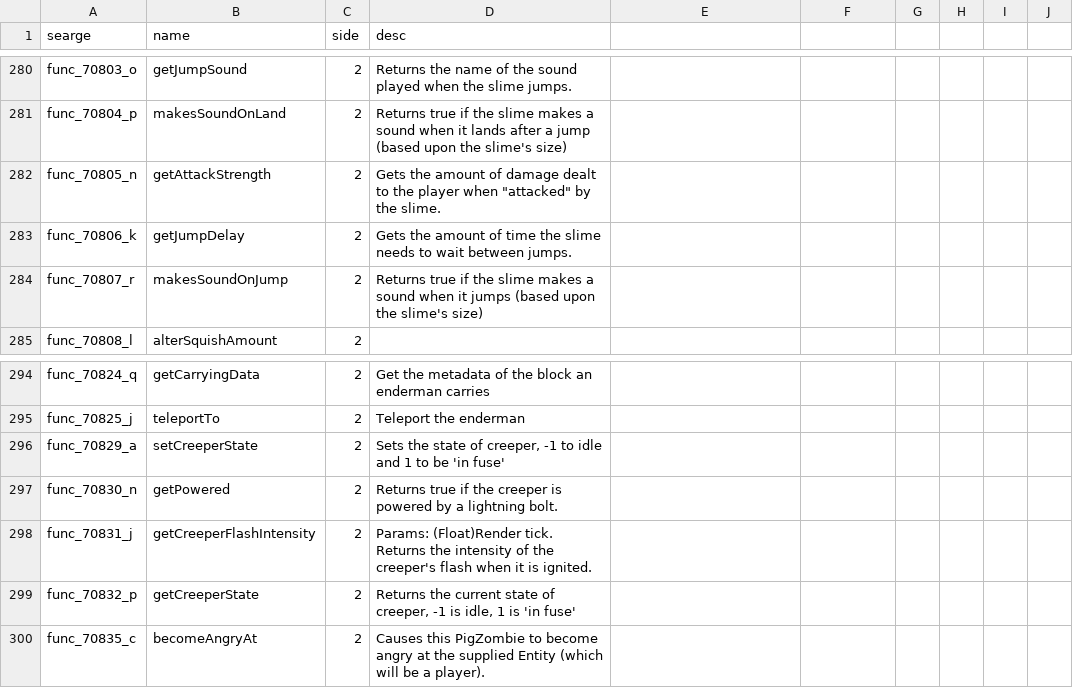
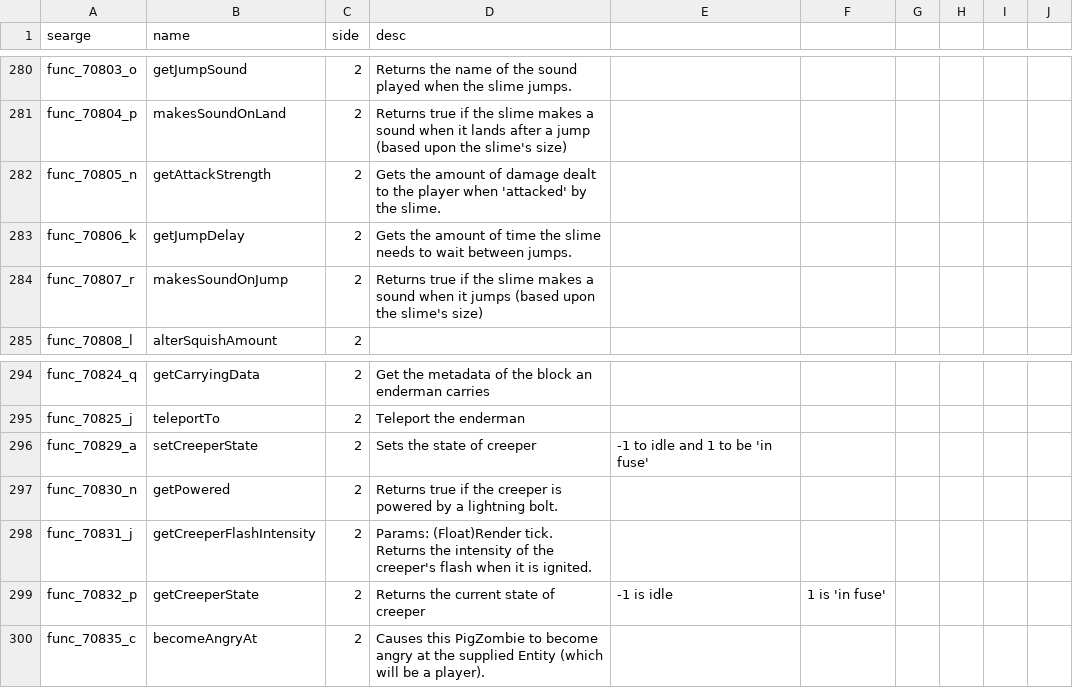
Before and after one commit to TealNerd/MCPData, a CSV file: data/methods.csv, drawn as a sheet; only a part is shown, gaps mark what is left out.

Commit message:
Update methods.csv

```diff
--- a/data/methods.csv
+++ b/data/methods.csv
@@ -281,3 +281,3 @@ func_70803_o,getJumpSound,2,Returns the name of the sound played when the slime
 func_70804_p,makesSoundOnLand,2,Returns true if the slime makes a sound when it lands after a jump (based upon the slime's size)
-func_70805_n,getAttackStrength,2,Gets the amount of damage dealt to the player when "attacked" by the slime.
+func_70805_n,getAttackStrength,2,Gets the amount of damage dealt to the player when 'attacked' by the slime.
 func_70806_k,getJumpDelay,2,Gets the amount of time the slime needs to wait between jumps.
@@ -295,6 +295,6 @@ func_70824_q,getCarryingData,2,Get the metadata of the block an enderman carries
 func_70825_j,teleportTo,2,Teleport the enderman
-func_70829_a,setCreeperState,2,"Sets the state of creeper, -1 to idle and 1 to be 'in fuse'"
+func_70829_a,setCreeperState,2,Sets the state of creeper, -1 to idle and 1 to be 'in fuse'
 func_70830_n,getPowered,2,Returns true if the creeper is powered by a lightning bolt.
 func_70831_j,getCreeperFlashIntensity,2,Params: (Float)Render tick. Returns the intensity of the creeper's flash when it is ignited.
-func_70832_p,getCreeperState,2,"Returns the current state of creeper, -1 is idle, 1 is 'in fuse'"
+func_70832_p,getCreeperState,2,Returns the current state of creeper, -1 is idle, 1 is 'in fuse'
 func_70835_c,becomeAngryAt,2,Causes this PigZombie to become angry at the supplied Entity (which will be a player).
```
